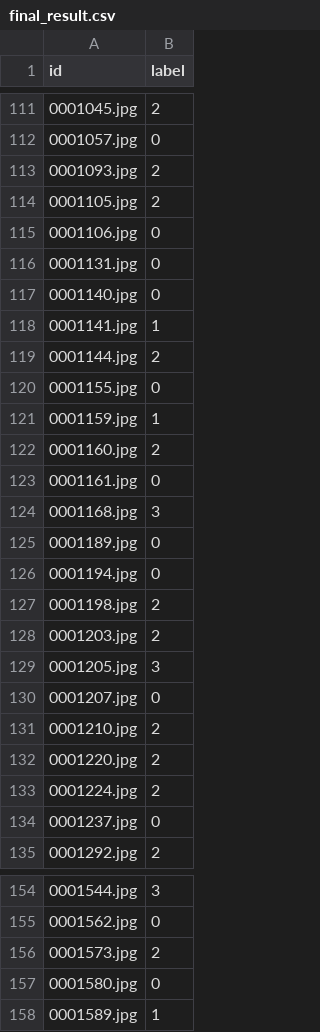
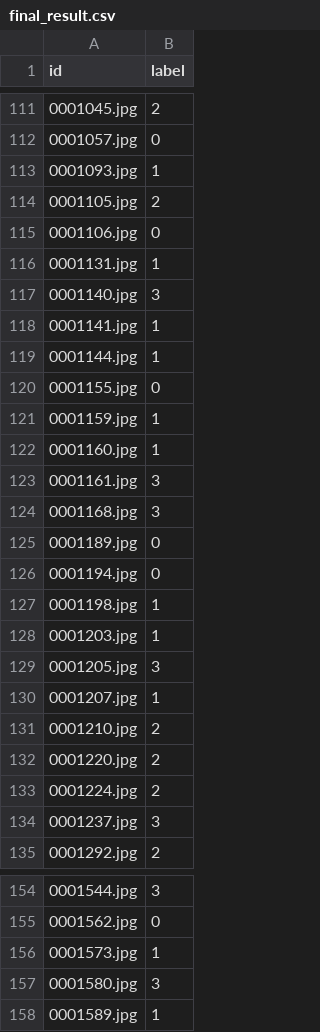
Before and after one commit to aryang13/CPEN455HW-2023W2, a CSV file: final_result.csv, drawn as a sheet; only a part is shown, gaps mark what is left out; the diff covers the shown part only.

```diff
--- a/final_result.csv
+++ b/final_result.csv
@@ -112,13 +112,13 @@ id,label
 0001057.jpg,0
-0001093.jpg,2
+0001093.jpg,1
 0001105.jpg,2
 0001106.jpg,0
-0001131.jpg,0
-0001140.jpg,0
+0001131.jpg,1
+0001140.jpg,3
 0001141.jpg,1
-0001144.jpg,2
+0001144.jpg,1
 0001155.jpg,0
 0001159.jpg,1
-0001160.jpg,2
-0001161.jpg,0
+0001160.jpg,1
+0001161.jpg,3
 0001168.jpg,3
@@ -126,6 +126,6 @@ id,label
 0001194.jpg,0
-0001198.jpg,2
-0001203.jpg,2
+0001198.jpg,1
+0001203.jpg,1
 0001205.jpg,3
-0001207.jpg,0
+0001207.jpg,1
 0001210.jpg,2
@@ -133,3 +133,3 @@ id,label
 0001224.jpg,2
-0001237.jpg,0
+0001237.jpg,3
 0001292.jpg,2
@@ -155,4 +155,4 @@ id,label
 0001562.jpg,0
-0001573.jpg,2
-0001580.jpg,0
+0001573.jpg,1
+0001580.jpg,3
 0001589.jpg,1
```
Also changed, not shown: 112 edited cells elsewhere in this file, 4 other files.
